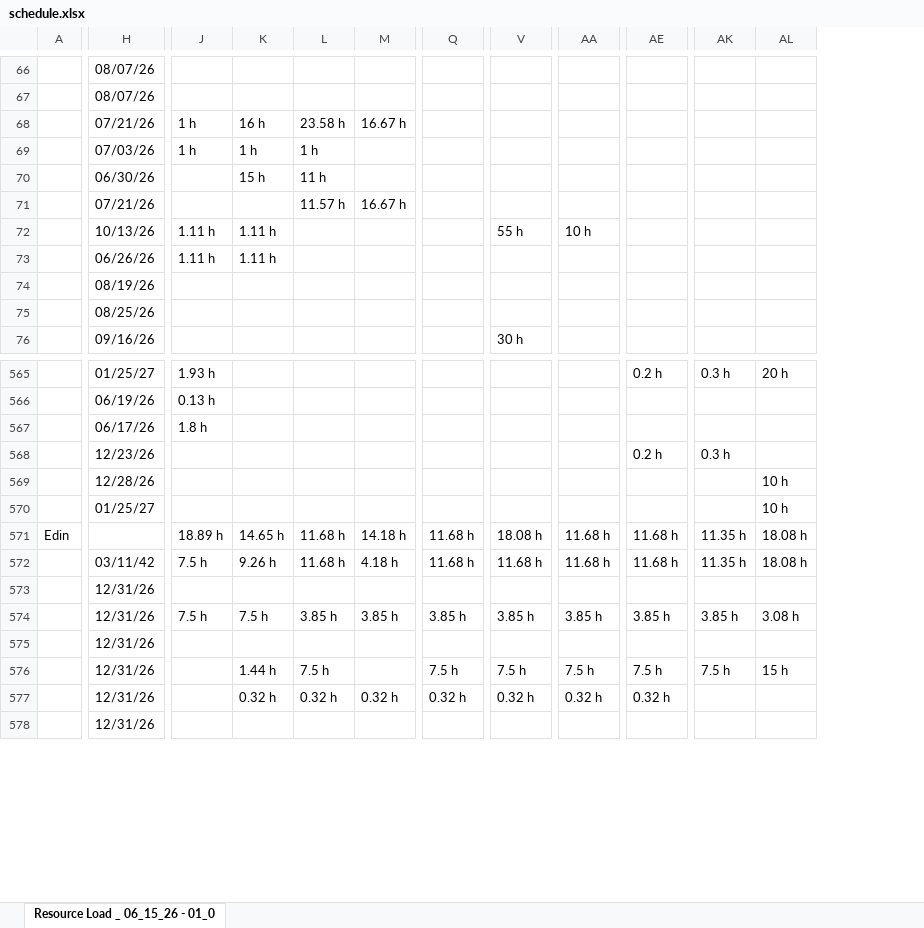
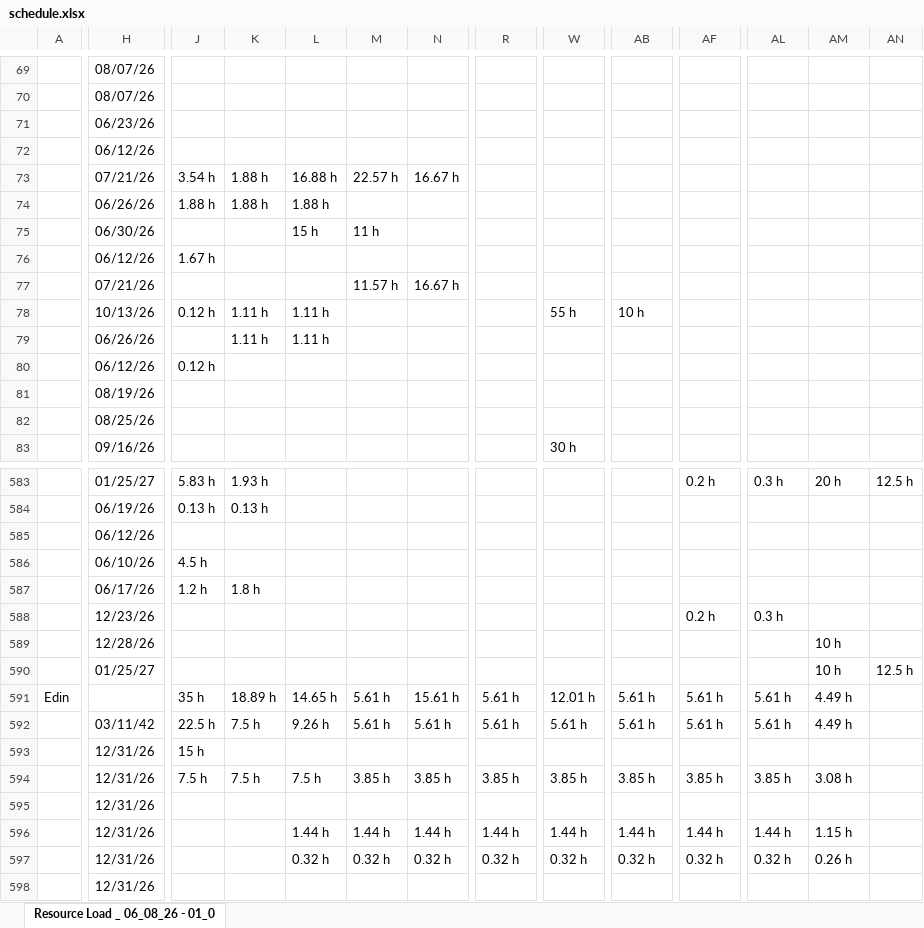
Before and after one commit to PMO-Cogsdale/ResourceSchedule, an Excel workbook: schedule.xlsx, sheet Resource Load _ 06_08_26 - 01_0, drawn as a sheet; only a part is shown, gaps mark what is left out; values as stored, in another font and other column widths than the file's, no cell formats; charts and pictures not drawn; removed rows and columns are numbered as before the commit, all else as after; rows hold the shown columns only; the diff covers the shown part only; the diff names each change by its address in the sheet, - before the commit and + after, or states it on an @@ line.

```diff
--- a/schedule.xlsx (sheet Resource Load _ 06_08_26 - 01_0)
+++ b/schedule.xlsx (sheet Resource Load _ 06_08_26 - 01_0)
-sheet tab: Resource Load _ 06_15_26 - 01_0
+sheet tab: Resource Load _ 06_08_26 - 01_0
+column J, rows 73-74: 3.54 h | 1.88 h; row 78: 0.12 h; rows 583-584: 5.83 h | 0.13 h; rows 587-591: 1.2 h |  |  |  | 35 h; rows 593-594: 15 h | 7.5 h
+column AN, row 583: 12.5 h; row 590: 12.5 h
+row 71:  | 06/23/26
+row 72:  | 06/12/26
-K73:K74: 1 h
+K73:K74: 1.88 h
-L73: 16 h
+L73: 16.88 h
-M73: 23.58 h
+M73: 22.57 h
-H74: 07/03/26
+H74: 06/26/26
-L74: 1 h
+L74: 1.88 h
-M74: 1 h
+M74: (empty)
+row 76:  | 06/12/26 | 1.67 h
+row 80:  | 06/12/26 | 0.12 h
+row 585:  | 06/12/26
+row 586:  | 06/10/26 | 4.5 h
-M591: 11.68 h
+M591: 5.61 h
-N591: 14.18 h
+N591: 15.61 h
-R591: 11.68 h
+R591: 5.61 h
-W591: 18.08 h
+W591: 12.01 h
-AB591: 11.68 h
+AB591: 5.61 h
-AF591: 11.68 h
+AF591: 5.61 h
-AL591: 11.35 h
+AL591: 5.61 h
-AM591: 18.08 h
+AM591: 4.49 h
-row 572:  | 03/11/42 | 7.5 h | 9.26 h | 11.68 h | 4.18 h | 11.68 h | 11.68 h | 11.68 h | 11.68 h | 11.35 h | 18.08 h
+row 592:  | 03/11/42 | 22.5 h | 7.5 h | 9.26 h | 5.61 h | 5.61 h | 5.61 h | 5.61 h | 5.61 h | 5.61 h | 5.61 h | 4.49 h
-row 576:  | 12/31/26 |  | 1.44 h | 7.5 h |  | 7.5 h | 7.5 h | 7.5 h | 7.5 h | 7.5 h | 15 h
+row 596:  | 12/31/26 |  |  | 1.44 h | 1.44 h | 1.44 h | 1.44 h | 1.44 h | 1.44 h | 1.44 h | 1.44 h | 1.15 h
-AL597: (empty)
+AL597: 0.32 h
-AM597: (empty)
+AM597: 0.26 h
```
Also changed, not shown: 66 added rows, 41 removed rows and 671 edited cells elsewhere in this sheet, cell formats.
